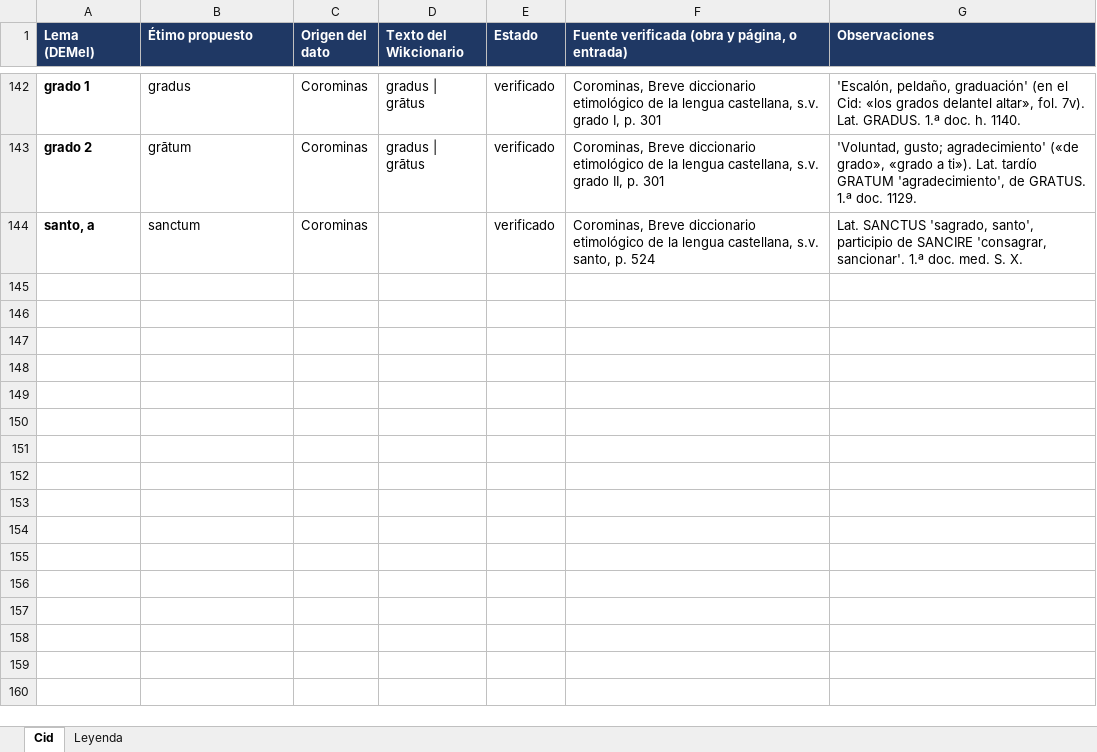
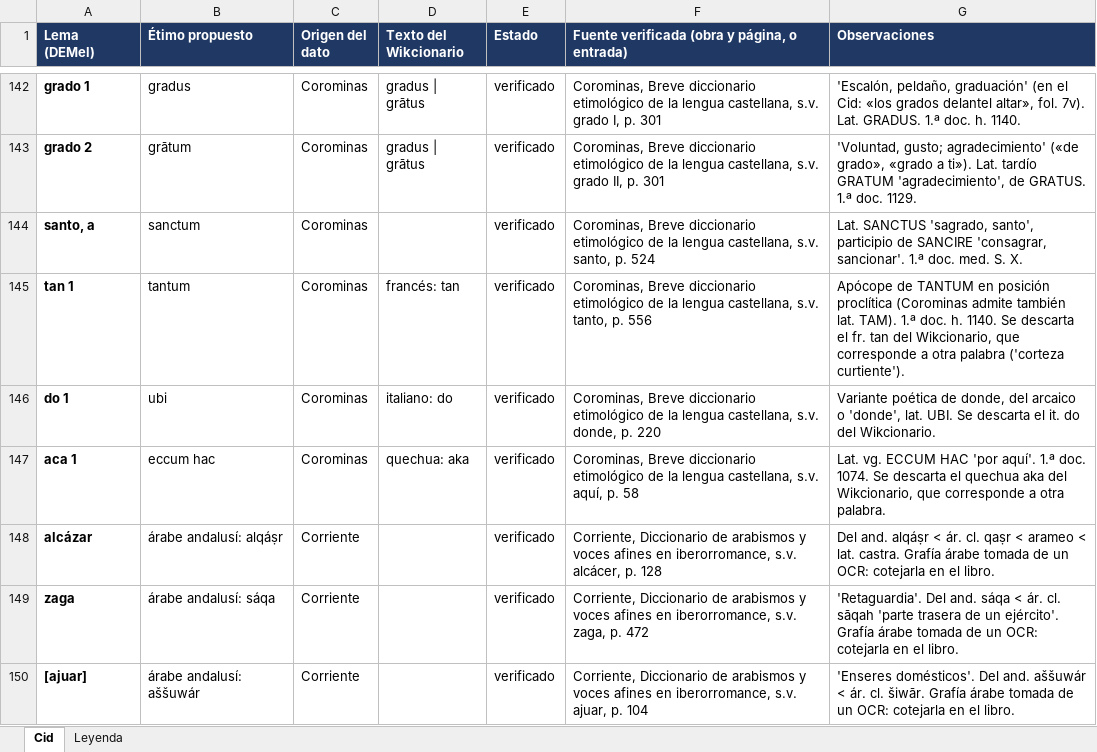
Before and after one commit to frangan97/Hispanicus, an Excel workbook: datos/verificacion_cid.xlsx, sheet Cid, drawn as a sheet; only a part is shown, gaps mark what is left out; values as stored, in another font and other column widths than the file's, no borders; the diff covers the shown part only; the diff names each change by its address in the sheet, - before the commit and + after, or states it on an @@ line.

Commit message:
Étimos: tan, do, acá y arabismos según Corriente; rango de versos en los folios

```diff
--- a/datos/verificacion_cid.xlsx (sheet Cid)
+++ b/datos/verificacion_cid.xlsx (sheet Cid)
+row 145: tan 1 | tantum | Corominas | francés: tan | verificado | Corominas, Breve diccionario etimológico de la lengua castellana, s.v. tanto, p. 556 | Apócope de TANTUM en posición proclítica (Corominas admite también lat. TAM). 1.ª doc. h. 1140. Se descarta el fr. tan del Wikcionario, que corresponde a otra palabra ('corteza curtiente').
+row 146: do 1 | ubi | Corominas | italiano: do | verificado | Corominas, Breve diccionario etimológico de la lengua castellana, s.v. donde, p. 220 | Variante poética de donde, del arcaico o 'donde', lat. UBI. Se descarta el it. do del Wikcionario.
+row 147: aca 1 | eccum hac | Corominas | quechua: aka | verificado | Corominas, Breve diccionario etimológico de la lengua castellana, s.v. aquí, p. 58 | Lat. vg. ECCUM HAC 'por aquí'. 1.ª doc. 1074. Se descarta el quechua aka del Wikcionario, que corresponde a otra palabra.
+row 148: alcázar | árabe andalusí: alqáṣr | Corriente |  | verificado | Corriente, Diccionario de arabismos y voces afines en iberorromance, s.v. alcácer, p. 128 | Del and. alqáṣr < ár. cl. qaṣr < arameo < lat. castra. Grafía árabe tomada de un OCR: cotejarla en el libro.
+row 149: zaga | árabe andalusí: sáqa | Corriente |  | verificado | Corriente, Diccionario de arabismos y voces afines en iberorromance, s.v. zaga, p. 472 | 'Retaguardia'. Del and. sáqa < ár. cl. sāqah 'parte trasera de un ejército'. Grafía árabe tomada de un OCR: cotejarla en el libro.
+row 150: [ajuar] | árabe andalusí: aššuwár | Corriente |  | verificado | Corriente, Diccionario de arabismos y voces afines en iberorromance, s.v. ajuar, p. 104 | 'Enseres domésticos'. Del and. aššuwár < ár. cl. šiwār. Grafía árabe tomada de un OCR: cotejarla en el libro.
```
Also changed, not shown: 6 added rows and 28 edited cells elsewhere in this sheet, 2 other files.
